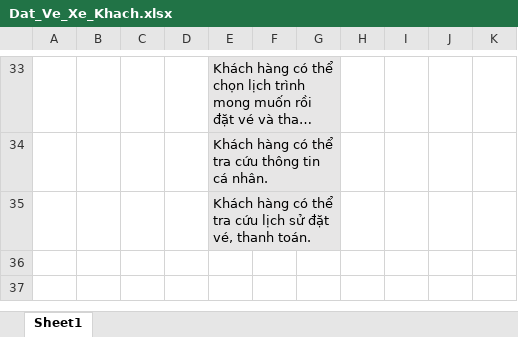
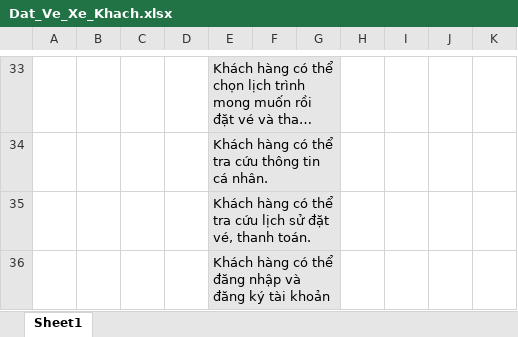
Before and after one commit to LaThanhTrong/Dat_Ve_Xe_Khach, an Excel workbook: Bus_Booking/Dat_Ve_Xe_Khach.xlsx, sheet Sheet1, drawn as a sheet; only a part is shown, gaps mark what is left out; long unchanged cells end in …; values as stored, in another font and other column widths than the file's, no borders; the diff names each change by its address in the sheet, - before the commit and + after, or states it on an @@ line.

Commit message:
editExcel

```diff
--- a/Bus_Booking/Dat_Ve_Xe_Khach.xlsx (sheet Sheet1)
+++ b/Bus_Booking/Dat_Ve_Xe_Khach.xlsx (sheet Sheet1)
+row 36:  |  |  |  | Khách hàng có thể đăng nhập và đăng ký tài khoản
```
